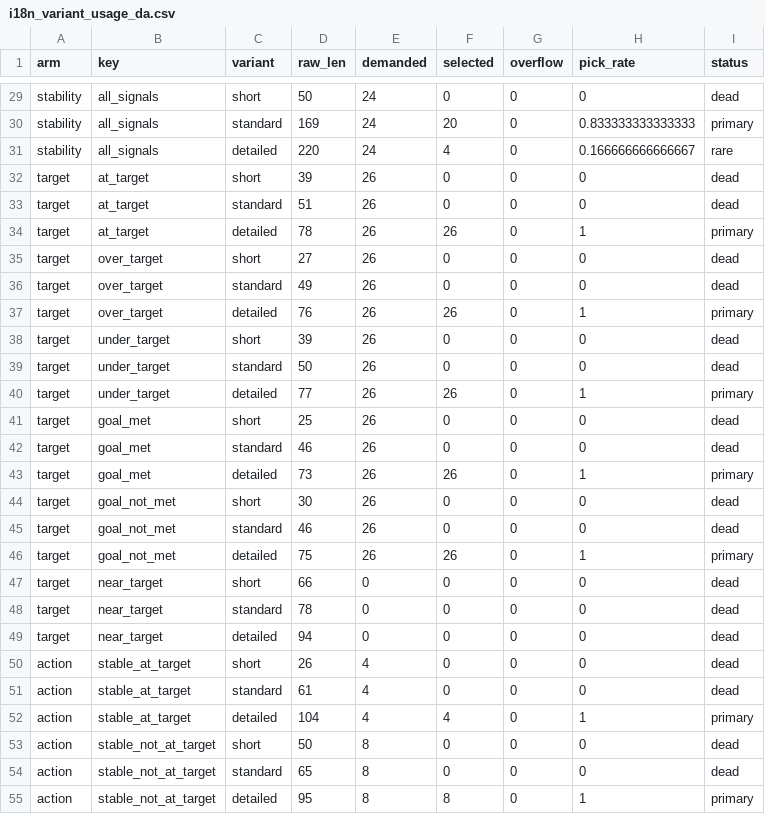
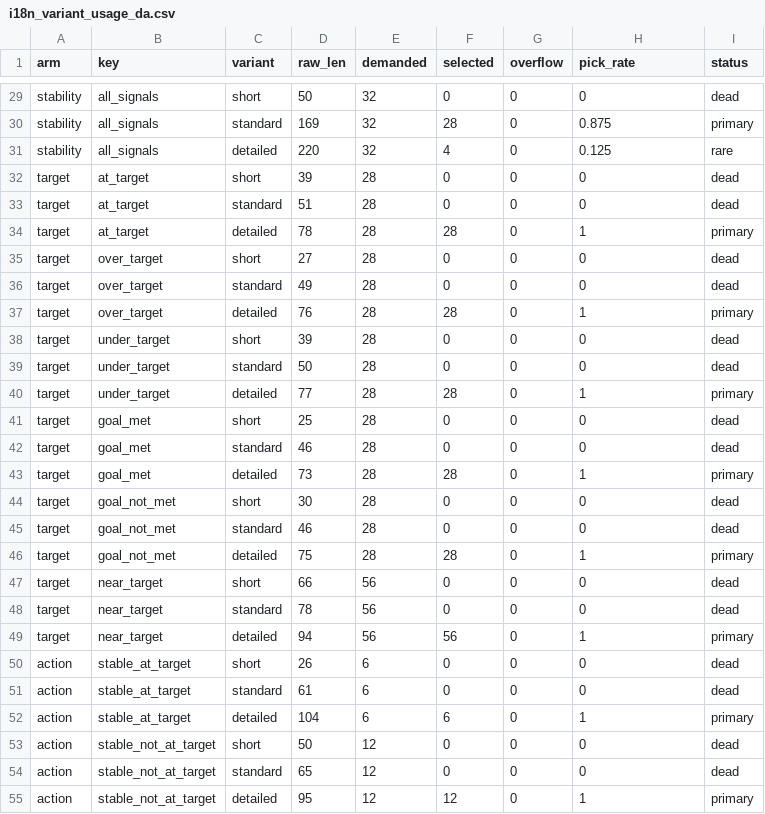
Before and after one commit to johanreventlow/BFHcharts, a CSV file: dev/i18n_variant_usage_da.csv, drawn as a sheet; only a part is shown, gaps mark what is left out; the diff covers the shown part only.

```diff
--- a/dev/i18n_variant_usage_da.csv
+++ b/dev/i18n_variant_usage_da.csv
@@ -29,27 +29,27 @@
-"stability","all_signals","short",50,24,0,0,0,"dead"
-"stability","all_signals","standard",169,24,20,0,0.833333333333333,"primary"
-"stability","all_signals","detailed",220,24,4,0,0.166666666666667,"rare"
-"target","at_target","short",39,26,0,0,0,"dead"
-"target","at_target","standard",51,26,0,0,0,"dead"
-"target","at_target","detailed",78,26,26,0,1,"primary"
-"target","over_target","short",27,26,0,0,0,"dead"
-"target","over_target","standard",49,26,0,0,0,"dead"
-"target","over_target","detailed",76,26,26,0,1,"primary"
-"target","under_target","short",39,26,0,0,0,"dead"
-"target","under_target","standard",50,26,0,0,0,"dead"
-"target","under_target","detailed",77,26,26,0,1,"primary"
-"target","goal_met","short",25,26,0,0,0,"dead"
-"target","goal_met","standard",46,26,0,0,0,"dead"
-"target","goal_met","detailed",73,26,26,0,1,"primary"
-"target","goal_not_met","short",30,26,0,0,0,"dead"
-"target","goal_not_met","standard",46,26,0,0,0,"dead"
-"target","goal_not_met","detailed",75,26,26,0,1,"primary"
-"target","near_target","short",66,0,0,0,0,"dead"
-"target","near_target","standard",78,0,0,0,0,"dead"
-"target","near_target","detailed",94,0,0,0,0,"dead"
-"action","stable_at_target","short",26,4,0,0,0,"dead"
-"action","stable_at_target","standard",61,4,0,0,0,"dead"
-"action","stable_at_target","detailed",104,4,4,0,1,"primary"
-"action","stable_not_at_target","short",50,8,0,0,0,"dead"
-"action","stable_not_at_target","standard",65,8,0,0,0,"dead"
-"action","stable_not_at_target","detailed",95,8,8,0,1,"primary"
+"stability","all_signals","short",50,32,0,0,0,"dead"
+"stability","all_signals","standard",169,32,28,0,0.875,"primary"
+"stability","all_signals","detailed",220,32,4,0,0.125,"rare"
+"target","at_target","short",39,28,0,0,0,"dead"
+"target","at_target","standard",51,28,0,0,0,"dead"
+"target","at_target","detailed",78,28,28,0,1,"primary"
+"target","over_target","short",27,28,0,0,0,"dead"
+"target","over_target","standard",49,28,0,0,0,"dead"
+"target","over_target","detailed",76,28,28,0,1,"primary"
+"target","under_target","short",39,28,0,0,0,"dead"
+"target","under_target","standard",50,28,0,0,0,"dead"
+"target","under_target","detailed",77,28,28,0,1,"primary"
+"target","goal_met","short",25,28,0,0,0,"dead"
+"target","goal_met","standard",46,28,0,0,0,"dead"
+"target","goal_met","detailed",73,28,28,0,1,"primary"
+"target","goal_not_met","short",30,28,0,0,0,"dead"
+"target","goal_not_met","standard",46,28,0,0,0,"dead"
+"target","goal_not_met","detailed",75,28,28,0,1,"primary"
+"target","near_target","short",66,56,0,0,0,"dead"
+"target","near_target","standard",78,56,0,0,0,"dead"
+"target","near_target","detailed",94,56,56,0,1,"primary"
+"action","stable_at_target","short",26,6,0,0,0,"dead"
+"action","stable_at_target","standard",61,6,0,0,0,"dead"
+"action","stable_at_target","detailed",104,6,6,0,1,"primary"
+"action","stable_not_at_target","short",50,12,0,0,0,"dead"
+"action","stable_not_at_target","standard",65,12,0,0,0,"dead"
+"action","stable_not_at_target","detailed",95,12,12,0,1,"primary"
```
Also changed, not shown: 64 edited cells elsewhere in this file, 2 other files.
